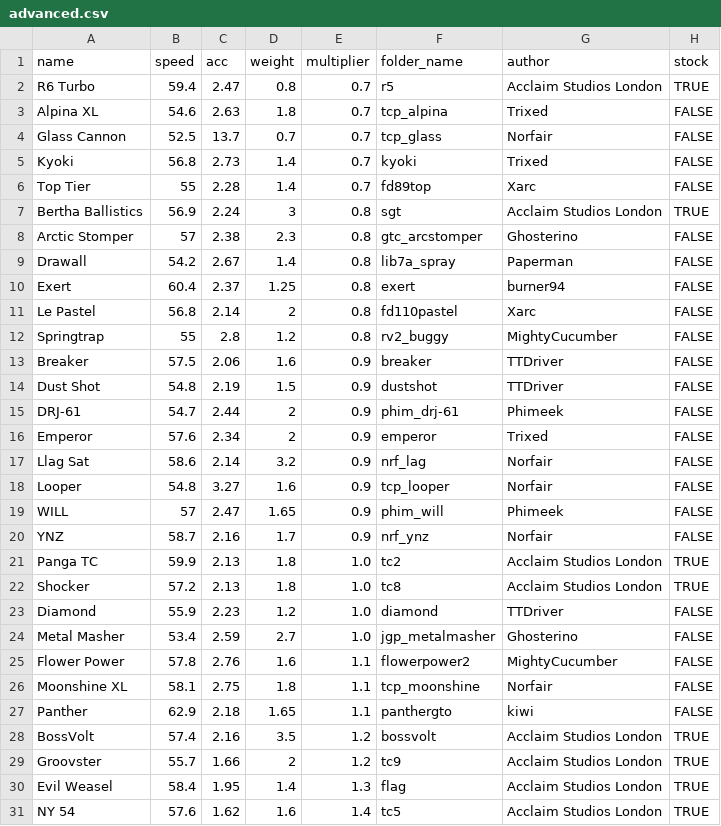
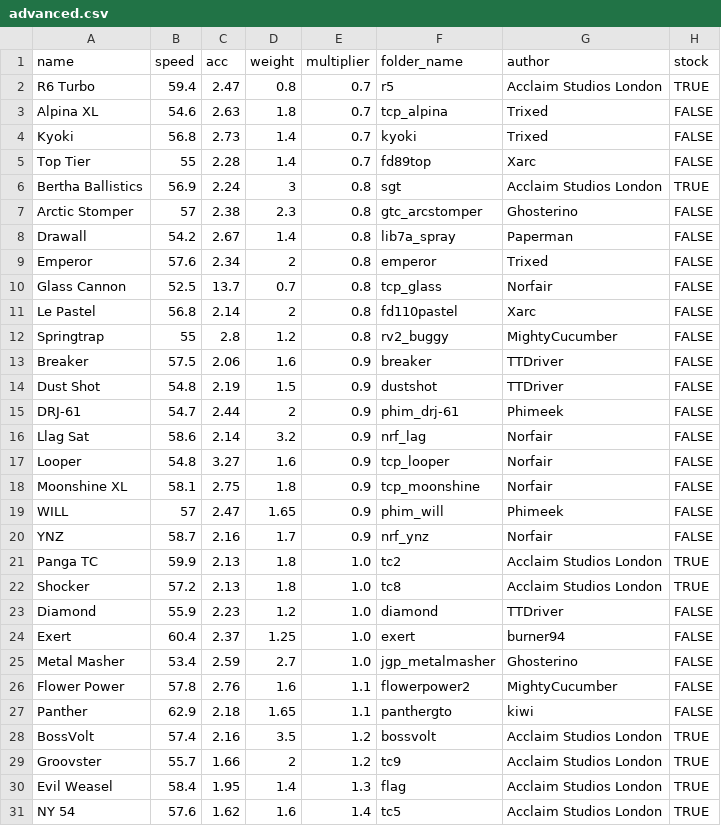
Before and after one commit to Re-Volt-America/RVA-Data, a CSV file: models/cars/advanced.csv, drawn as a sheet; only a part is shown.

Commit message:
Balance changes for Amateur, Advanced & Semi-Pro
Moffat Snake (0.7 -> 0.8)
Kyarus (1.0 -> 0.9)
Downforce (1.3 -> 1.6)

Glass Cannon (0.7 -> 0.8)
Emperor (0.9 -> 0.8)
Moonshine XL (1.1 -> 0.9)
Exert (0.8 -> 1.0)

Pemto (1.2 -> 1.0)
Twenty-M (1.0 -> 1.2)

```diff
--- a/models/cars/advanced.csv
+++ b/models/cars/advanced.csv
@@ -3,3 +3,2 @@ R6 Turbo,59.4,2.47,0.8,0.7,r5,Acclaim Studios London,TRUE
 Alpina XL,54.6,2.63,1.8,0.7,tcp_alpina,Trixed,FALSE
-Glass Cannon,52.5,13.7,0.7,0.7,tcp_glass,Norfair,FALSE
 Kyoki,56.8,2.73,1.4,0.7,kyoki,Trixed,FALSE
@@ -9,3 +8,4 @@ Arctic Stomper,57,2.38,2.3,0.8,gtc_arcstomper,Ghosterino,FALSE
 Drawall,54.2,2.67,1.4,0.8,lib7a_spray,Paperman,FALSE
-Exert,60.4,2.37,1.25,0.8,exert,burner94,FALSE
+Emperor,57.6,2.34,2,0.8,emperor,Trixed,FALSE
+Glass Cannon,52.5,13.7,0.7,0.8,tcp_glass,Norfair,FALSE
 Le Pastel,56.8,2.14,2,0.8,fd110pastel,Xarc,FALSE
@@ -15,5 +15,5 @@ Dust Shot,54.8,2.19,1.5,0.9,dustshot,TTDriver,FALSE
 DRJ-61,54.7,2.44,2,0.9,phim_drj-61,Phimeek,FALSE
-Emperor,57.6,2.34,2,0.9,emperor,Trixed,FALSE
 Llag Sat,58.6,2.14,3.2,0.9,nrf_lag,Norfair,FALSE
 Looper,54.8,3.27,1.6,0.9,tcp_looper,Norfair,FALSE
+Moonshine XL,58.1,2.75,1.8,0.9,tcp_moonshine,Norfair,FALSE
 WILL,57,2.47,1.65,0.9,phim_will,Phimeek,FALSE
@@ -23,5 +23,5 @@ Shocker,57.2,2.13,1.8,1.0,tc8,Acclaim Studios London,TRUE
 Diamond,55.9,2.23,1.2,1.0,diamond,TTDriver,FALSE
+Exert,60.4,2.37,1.25,1.0,exert,burner94,FALSE
 Metal Masher,53.4,2.59,2.7,1.0,jgp_metalmasher,Ghosterino,FALSE
 Flower Power,57.8,2.76,1.6,1.1,flowerpower2,MightyCucumber,FALSE
-Moonshine XL,58.1,2.75,1.8,1.1,tcp_moonshine,Norfair,FALSE
 Panther,62.9,2.18,1.65,1.1,panthergto,kiwi,FALSE
```
Also changed, not shown: models/cars/amateur.csv, models/cars/semi-pro.csv.
